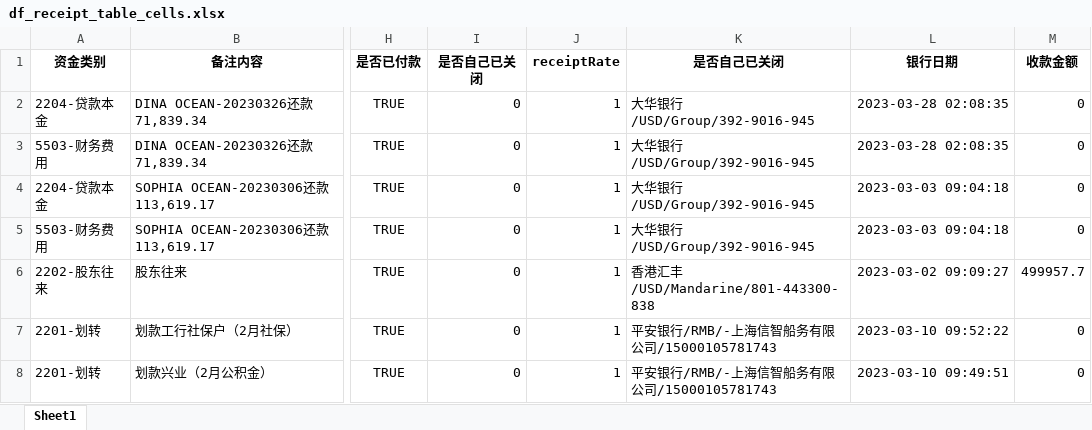
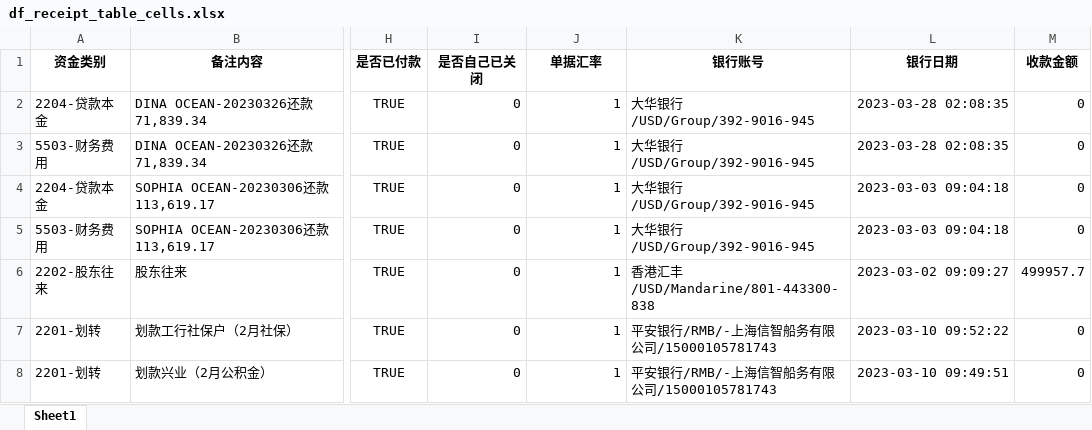
Before and after one commit to fisker583/workTools, an Excel workbook: hans/df_receipt_table_cells.xlsx, sheet Sheet1, drawn as a sheet; only a part is shown, gaps mark what is left out; values as stored, in another font and other column widths than the file's, no borders; the diff names each change by its address in the sheet, - before the commit and + after, or states it on an @@ line.

```diff
--- a/hans/df_receipt_table_cells.xlsx (sheet Sheet1)
+++ b/hans/df_receipt_table_cells.xlsx (sheet Sheet1)
-J1: receiptRate
+J1: 单据汇率
-K1: 是否自己已关闭
+K1: 银行账号
```
Also changed, not shown: hans/df_bank_detail.xlsx, hans/df_cashier.xlsx, 2 other files.
